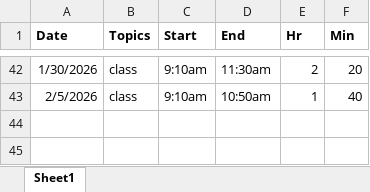
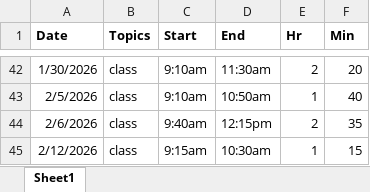
Before and after one commit to steven-ryan/ap-csp_25-26, an Excel workbook: student-submissions/timelog.xlsx, sheet Sheet1, drawn as a sheet; only a part is shown, gaps mark what is left out; values as stored, in another font and other column widths than the file's, no borders; table styles not drawn; the diff names each change by its address in the sheet, - before the commit and + after, or states it on an @@ line.

```diff
--- a/student-submissions/timelog.xlsx (sheet Sheet1)
+++ b/student-submissions/timelog.xlsx (sheet Sheet1)
+row 44: 2/6/2026 | class | 9:40am | 12:15pm | 2 | 35
+row 45: 2/12/2026 | class | 9:15am | 10:30am | 1 | 15
```
Also changed, not shown: 1 other file.
